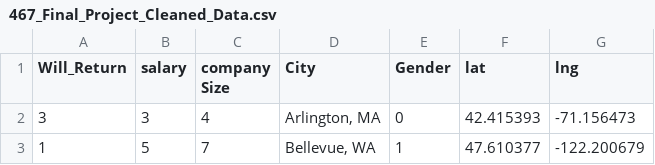
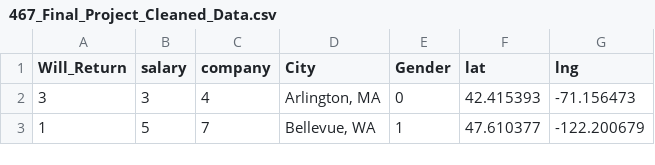
Before and after one commit to Bei-z/final-project-cs467, a CSV file: 467_Final_Project_Cleaned_Data.csv, drawn as a sheet; only a part is shown.

```diff
--- a/467_Final_Project_Cleaned_Data.csv
+++ b/467_Final_Project_Cleaned_Data.csv
@@ -1,2 +1,2 @@
-Will_Return,salary,company Size,City,Gender,lat,lng
+Will_Return,salary,company,City,Gender,lat,lng
 3,3,4,"Arlington, MA",0,42.415393,-71.156473
```
Also changed, not shown: 1 other file.
